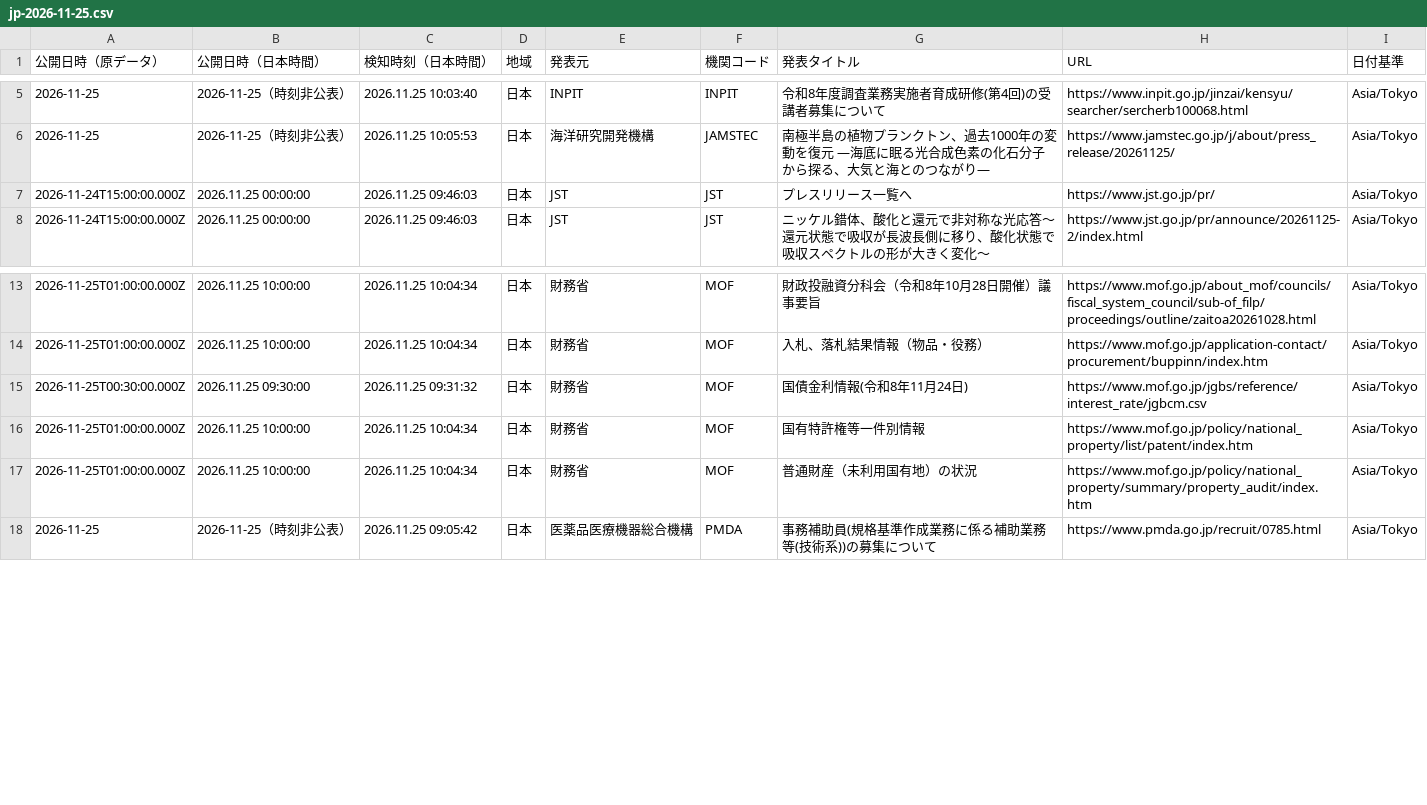
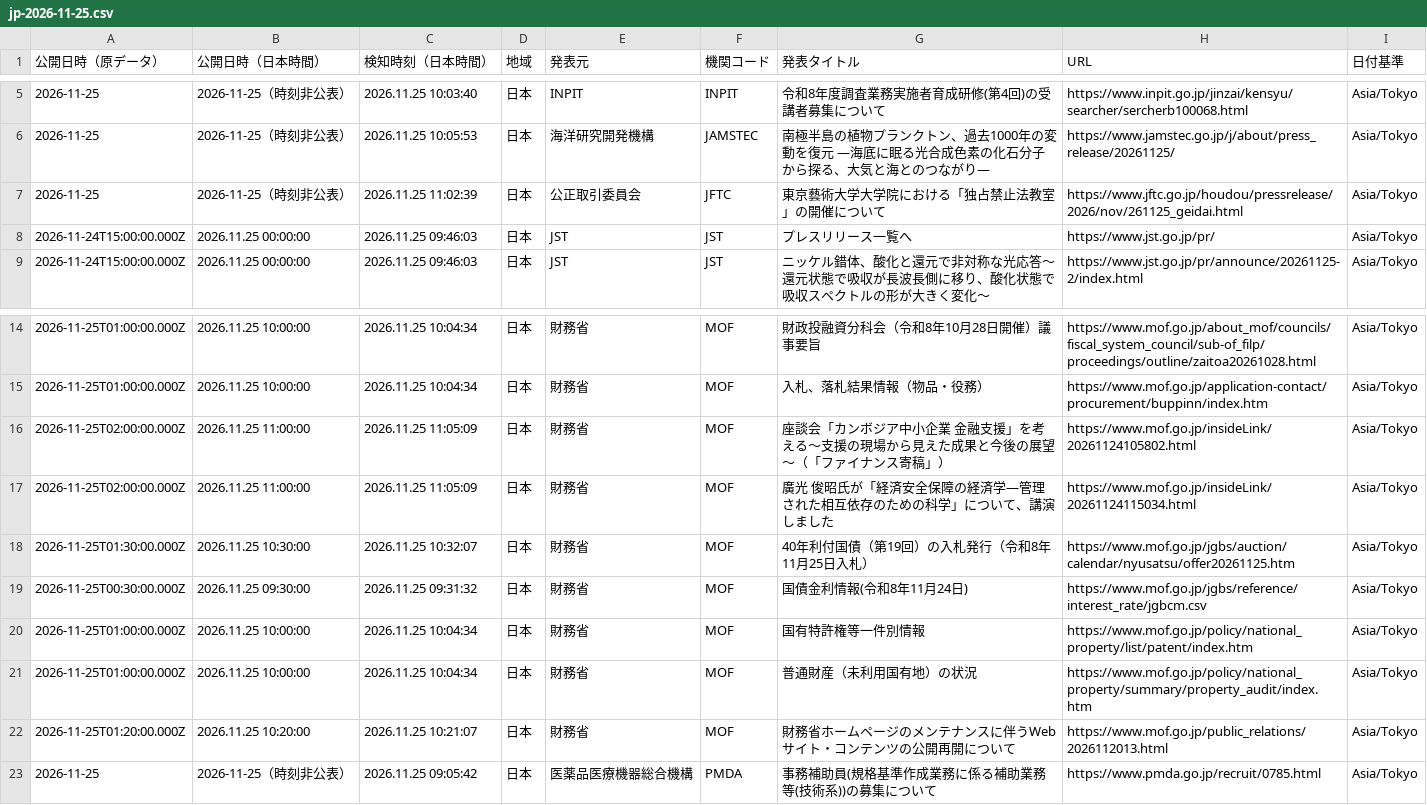
Before and after one commit to NewMill-cmd/kankocho-news-archive, a CSV file: data/jp/jp-2026-11-25.csv, drawn as a sheet; only a part is shown, gaps mark what is left out; the diff names each change by its address in the sheet, - before the commit and + after, or states it on an @@ line.

Commit message:
Archive jp news 2026-11-25

```diff
--- a/data/jp/jp-2026-11-25.csv
+++ b/data/jp/jp-2026-11-25.csv
+row 7: 2026-11-25 | 2026-11-25（時刻非公表） | 2026.11.25 11:02:39 | 日本 | 公正取引委員会 | JFTC | 東京藝術大学大学院における「独占禁止法教室」の開催について | https://www.jftc.go.jp/houdou/pressrelease/2026/nov/261125_geidai.html | Asia/Tokyo
+row 16: 2026-11-25T02:00:00.000Z | 2026.11.25 11:00:00 | 2026.11.25 11:05:09 | 日本 | 財務省 | MOF | 座談会「カンボジア中小企業 金融支援」を考える～支援の現場から見えた成果と今後の展望～（「ファイナンス寄稿」） | https://www.mof.go.jp/insideLink/20261124105802.html | Asia/Tokyo
+row 17: 2026-11-25T02:00:00.000Z | 2026.11.25 11:00:00 | 2026.11.25 11:05:09 | 日本 | 財務省 | MOF | 廣光 俊昭氏が「経済安全保障の経済学―管理された相互依存のための科学」について、講演しました | https://www.mof.go.jp/insideLink/20261124115034.html | Asia/Tokyo
+row 18: 2026-11-25T01:30:00.000Z | 2026.11.25 10:30:00 | 2026.11.25 10:32:07 | 日本 | 財務省 | MOF | 40年利付国債（第19回）の入札発行（令和8年11月25日入札） | https://www.mof.go.jp/jgbs/auction/calendar/nyusatsu/offer20261125.htm | Asia/Tokyo
+row 22: 2026-11-25T01:20:00.000Z | 2026.11.25 10:20:00 | 2026.11.25 10:21:07 | 日本 | 財務省 | MOF | 財務省ホームページのメンテナンスに伴うWebサイト・コンテンツの公開再開について | https://www.mof.go.jp/public_relations/2026112013.html | Asia/Tokyo
```
